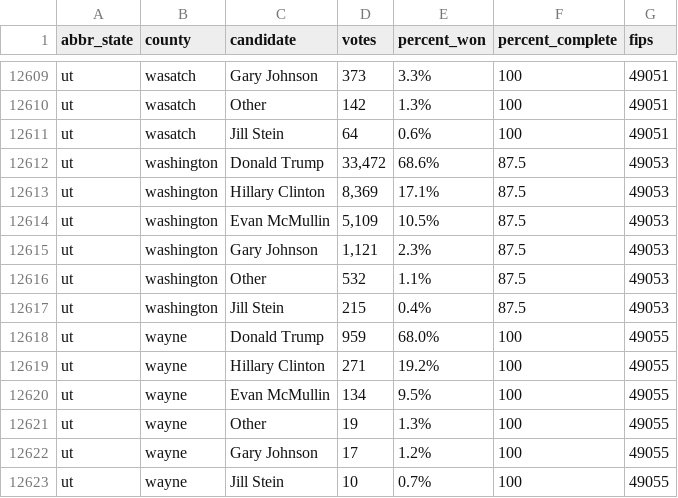
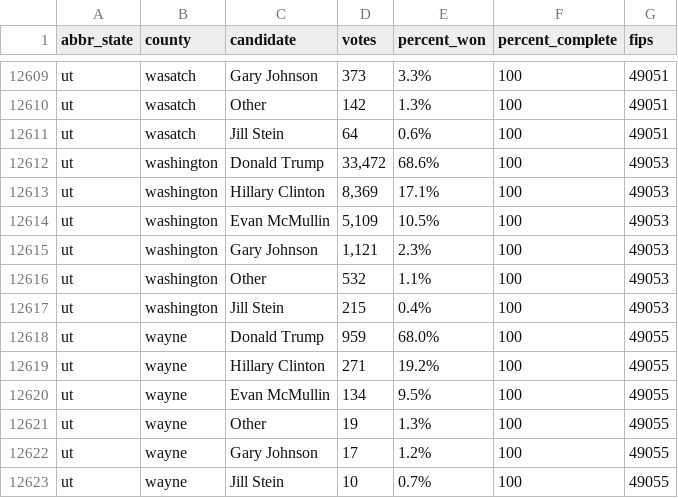
Before and after one commit to dstuck/county_election_results_2016, a CSV file: county_election_results_2016.csv, drawn as a sheet; only a part is shown, gaps mark what is left out; the diff covers the shown part only.

```diff
--- a/county_election_results_2016.csv
+++ b/county_election_results_2016.csv
@@ -12611,8 +12611,8 @@
 "ut","wasatch","Jill Stein","64","0.6%","100",49051
-"ut","washington","Donald Trump","33,472","68.6%","87.5",49053
-"ut","washington","Hillary Clinton","8,369","17.1%","87.5",49053
-"ut","washington","Evan McMullin","5,109","10.5%","87.5",49053
-"ut","washington","Gary Johnson","1,121","2.3%","87.5",49053
-"ut","washington","Other","532","1.1%","87.5",49053
-"ut","washington","Jill Stein","215","0.4%","87.5",49053
+"ut","washington","Donald Trump","33,472","68.6%","100",49053
+"ut","washington","Hillary Clinton","8,369","17.1%","100",49053
+"ut","washington","Evan McMullin","5,109","10.5%","100",49053
+"ut","washington","Gary Johnson","1,121","2.3%","100",49053
+"ut","washington","Other","532","1.1%","100",49053
+"ut","washington","Jill Stein","215","0.4%","100",49053
 "ut","wayne","Donald Trump","959","68.0%","100",49055
```
Also changed, not shown: 76 edited cells elsewhere in this file.
